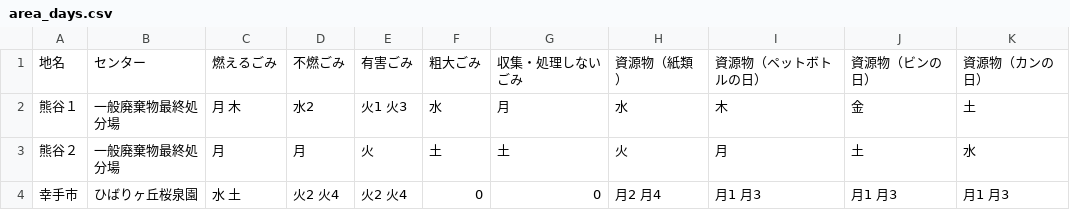
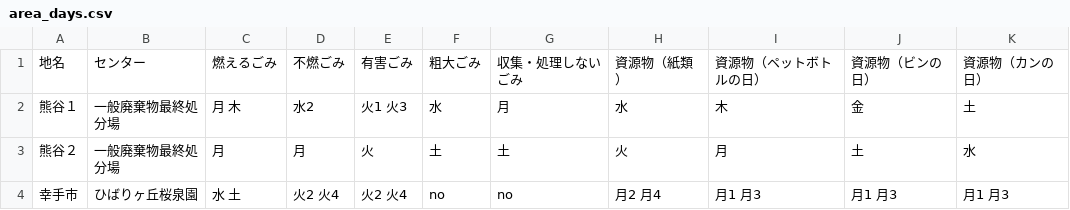
Before and after one commit to codeforkanazawa-org/5374, a CSV file: data/area_days.csv, drawn as a sheet.

Commit message:
Update area_days.csv

```diff
--- a/data/area_days.csv
+++ b/data/area_days.csv
@@ -3,2 +3,2 @@
 熊谷２,一般廃棄物最終処分場,月,月,火,土,土,火,月,土,水
-幸手市,ひばりヶ丘桜泉園,水 土,火2 火4,火2 火4,0,0,月2 月4,月1 月3,月1 月3,月1 月3
+幸手市,ひばりヶ丘桜泉園,水 土,火2 火4,火2 火4,no,no,月2 月4,月1 月3,月1 月3,月1 月3
```
